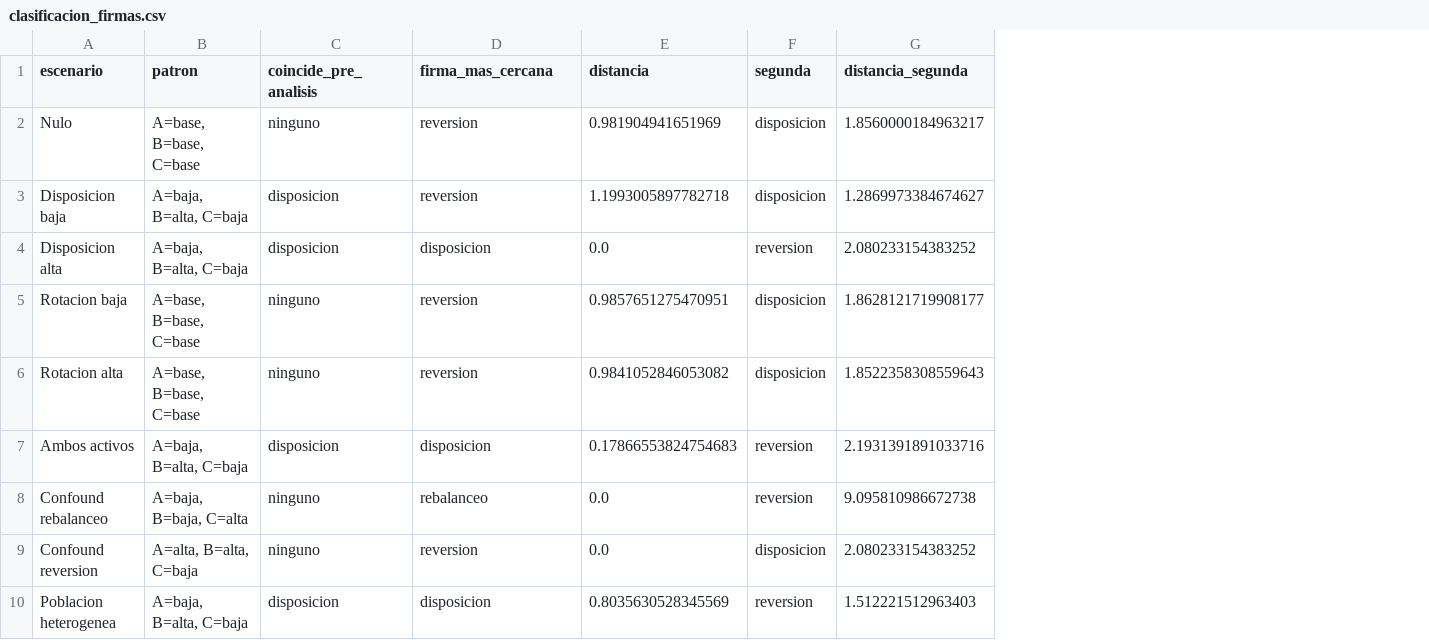
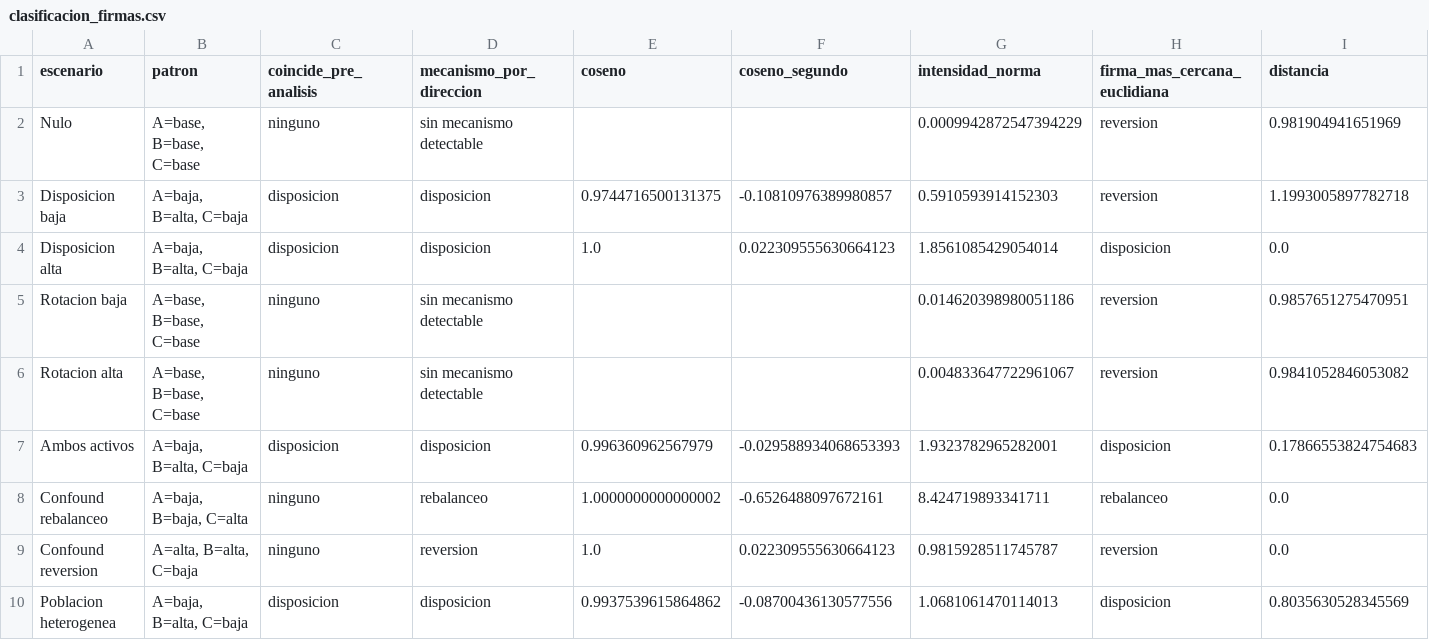
Before and after one commit to QuantRabbit/p01-behavioral-finance, a CSV file: outputs/clasificacion_firmas.csv, drawn as a sheet; removed rows and columns are numbered as before the commit, all else as after; the diff names each change by its address in the sheet, - before the commit and + after, or states it on an @@ line.

```diff
--- a/outputs/clasificacion_firmas.csv
+++ b/outputs/clasificacion_firmas.csv
+column D (mecanismo_por_direccion), rows 2-10: sin mecanismo detectable | disposicion | disposicion | sin mecanismo detectable | sin mecanismo detectable | disposicion | rebalanceo | reversion | disposicion
+column E (coseno), rows 3-10: 0.9744716500131375 | 1.0 |  |  | 0.996360962567979 | 1.0000000000000002 | 1.0 | 0.9937539615864862
+column F (coseno_segundo), rows 3-10: -0.10810976389980857 | 0.022309555630664123 |  |  | -0.029588934068653393 | -0.6526488097672161 | 0.022309555630664123 | -0.08700436130577556
+column G (intensidad_norma), rows 2-10: 0.0009942872547394229 | 0.5910593914152303 | 1.8561085429054014 | 0.014620398980051186 | 0.004833647722961067 | 1.9323782965282001 | 8.424719893341711 | 0.9815928511745787 | 1.0681061470114013
-column F (segunda), rows 2-10: disposicion | disposicion | reversion | disposicion | disposicion | reversion | reversion | disposicion | reversion
-column G (distancia_segunda), rows 2-10: 1.8560000184963217 | 1.2869973384674627 | 2.080233154383252 | 1.8628121719908177 | 1.8522358308559643 | 2.1931391891033716 | 9.095810986672738 | 2.080233154383252 | 1.512221512963403
-H1: firma_mas_cercana
+H1: firma_mas_cercana_euclidiana
```
Also changed, not shown: outputs/replicas_nulo.csv, 11 other files.
